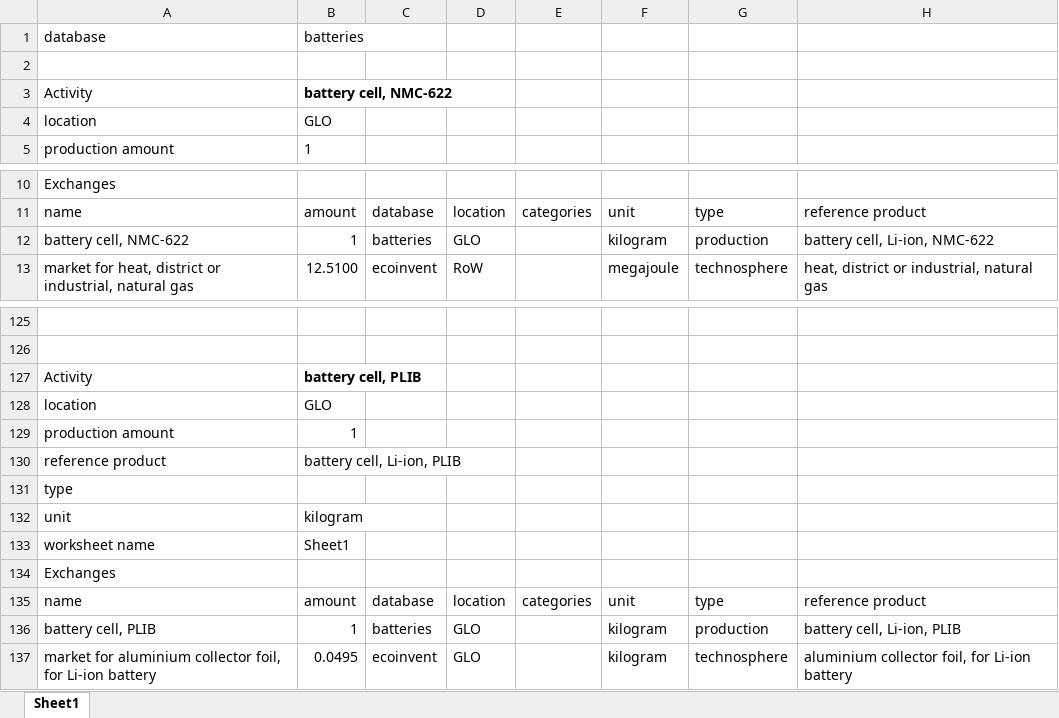
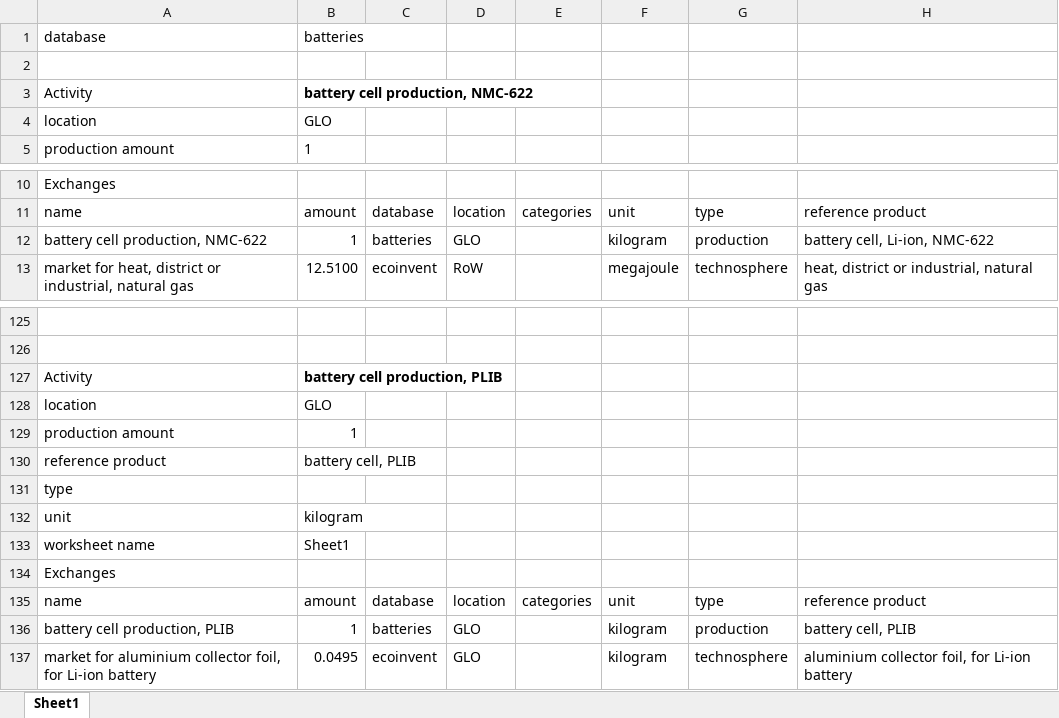
Before and after one commit to samuelqh/recharge, an Excel workbook: all_included_hotel/inventories/lci_batteries.xlsx, sheet Sheet1, drawn as a sheet; only a part is shown, gaps mark what is left out; values as stored, in another font and other column widths than the file's, no borders; the diff names each change by its address in the sheet, - before the commit and + after, or states it on an @@ line.

```diff
--- a/all_included_hotel/inventories/lci_batteries.xlsx (sheet Sheet1)
+++ b/all_included_hotel/inventories/lci_batteries.xlsx (sheet Sheet1)
-B3: battery cell, NMC-622
+B3: battery cell production, NMC-622
-A12: battery cell, NMC-622
+A12: battery cell production, NMC-622
-B127: battery cell, PLIB
+B127: battery cell production, PLIB
-B130: battery cell, Li-ion, PLIB
+B130: battery cell, PLIB
-A136: battery cell, PLIB
+A136: battery cell production, PLIB
-H136: battery cell, Li-ion, PLIB
+H136: battery cell, PLIB
```
Also changed, not shown: 4 other files.
